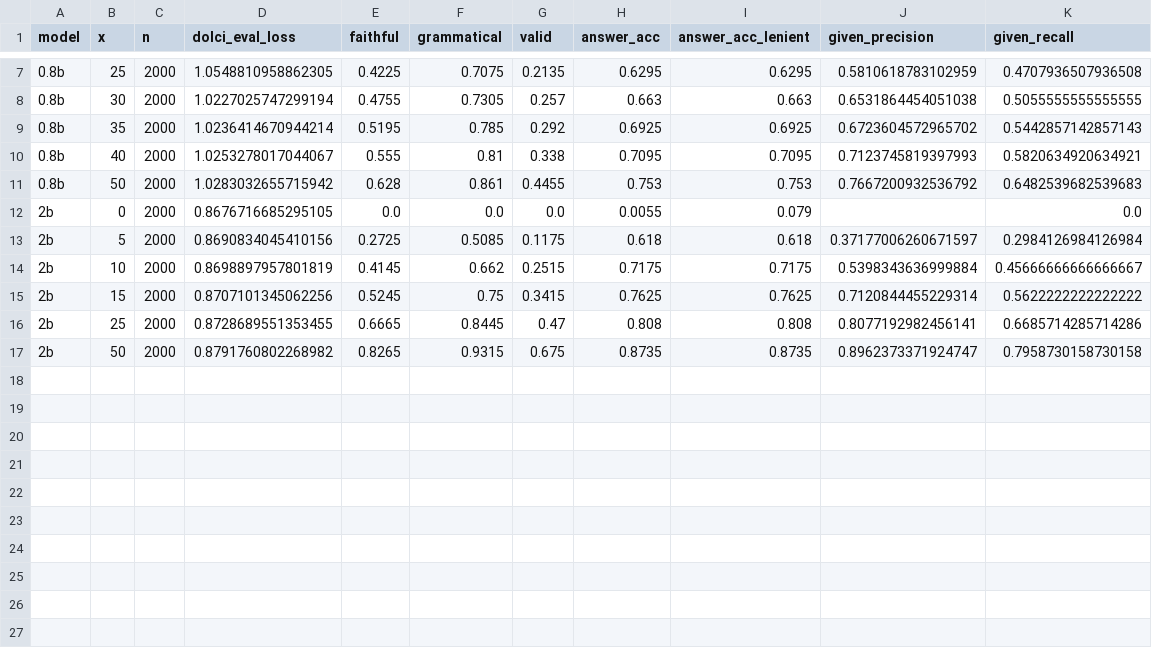
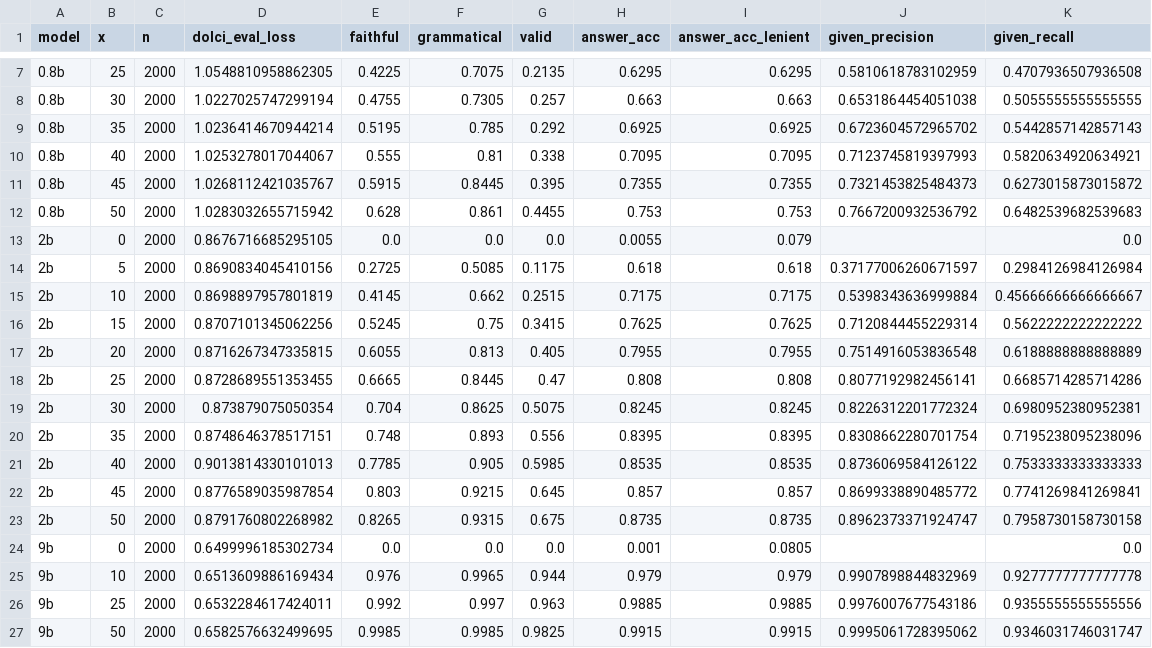
Before and after one commit to Thiggel/synthetic-RLVL, a CSV file: analysis/formal_mixture_sweep_20260925/results/results_overall.csv, drawn as a sheet; only a part is shown, gaps mark what is left out; the diff names each change by its address in the sheet, - before the commit and + after, or states it on an @@ line.

```diff
--- a/analysis/formal_mixture_sweep_20260925/results/results_overall.csv
+++ b/analysis/formal_mixture_sweep_20260925/results/results_overall.csv
+row 11: 0.8b | 45 | 2000 | 1.0268112421035767 | 0.5915 | 0.8445 | 0.395 | 0.7355 | 0.7355 | 0.7321453825484373 | 0.6273015873015872
+row 17: 2b | 20 | 2000 | 0.8716267347335815 | 0.6055 | 0.813 | 0.405 | 0.7955 | 0.7955 | 0.7514916053836548 | 0.6188888888888889
+row 19: 2b | 30 | 2000 | 0.873879075050354 | 0.704 | 0.8625 | 0.5075 | 0.8245 | 0.8245 | 0.8226312201772324 | 0.6980952380952381
+row 20: 2b | 35 | 2000 | 0.8748646378517151 | 0.748 | 0.893 | 0.556 | 0.8395 | 0.8395 | 0.8308662280701754 | 0.7195238095238096
+row 21: 2b | 40 | 2000 | 0.9013814330101013 | 0.7785 | 0.905 | 0.5985 | 0.8535 | 0.8535 | 0.8736069584126122 | 0.7533333333333333
+row 22: 2b | 45 | 2000 | 0.8776589035987854 | 0.803 | 0.9215 | 0.645 | 0.857 | 0.857 | 0.8699338890485772 | 0.7741269841269841
+row 24: 9b | 0 | 2000 | 0.6499996185302734 | 0.0 | 0.0 | 0.0 | 0.001 | 0.0805 |  | 0.0
+row 25: 9b | 10 | 2000 | 0.6513609886169434 | 0.976 | 0.9965 | 0.944 | 0.979 | 0.979 | 0.9907898844832969 | 0.9277777777777778
+row 26: 9b | 25 | 2000 | 0.6532284617424011 | 0.992 | 0.997 | 0.963 | 0.9885 | 0.9885 | 0.9976007677543186 | 0.9355555555555556
+row 27: 9b | 50 | 2000 | 0.6582576632499695 | 0.9985 | 0.9985 | 0.9825 | 0.9915 | 0.9915 | 0.9995061728395062 | 0.9346031746031747
```
Also changed, not shown: 21 other files.
